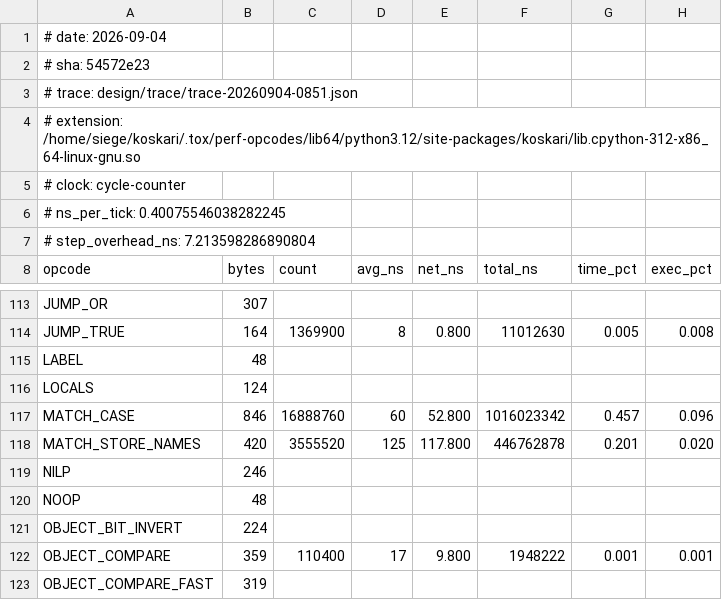
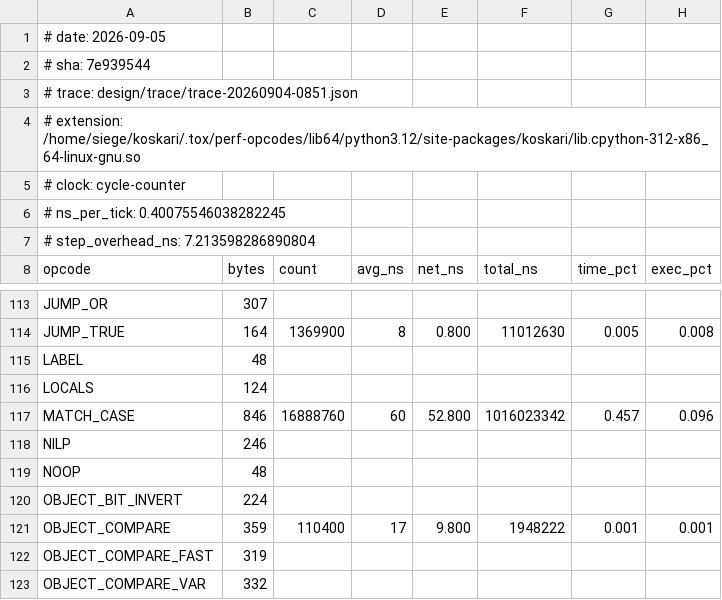
Before and after one commit to koskari-lang/koskari, a TSV file: design/perf/opsizing.tsv, drawn as a sheet; only a part is shown, gaps mark what is left out; the shorter side is filled out with more unchanged rows.

Commit message:
stats

```diff
--- a/design/perf/opsizing.tsv
+++ b/design/perf/opsizing.tsv
@@ -1,3 +1,3 @@
-# date: 2026-09-04
-# sha: 54572e23
+# date: 2026-09-05
+# sha: 7e939544
 # trace: design/trace/trace-20260904-0851.json
@@ -117,3 +117,2 @@ LOCALS	124
 MATCH_CASE	846	16888760	60	52.800	1016023342	0.457	0.096
-MATCH_STORE_NAMES	420	3555520	125	117.800	446762878	0.201	0.020
 NILP	246						
```
